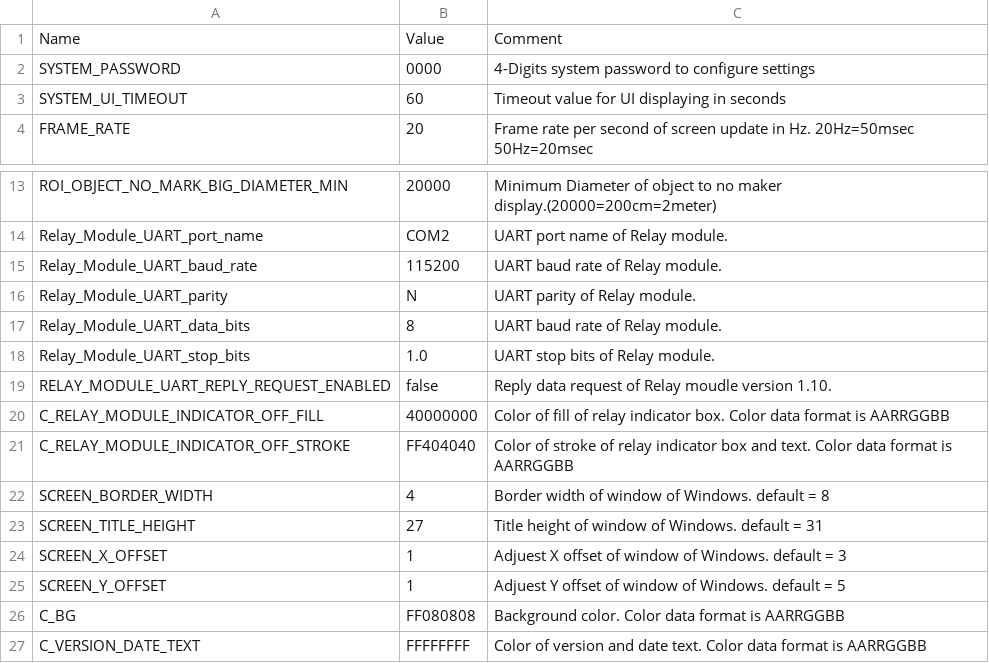
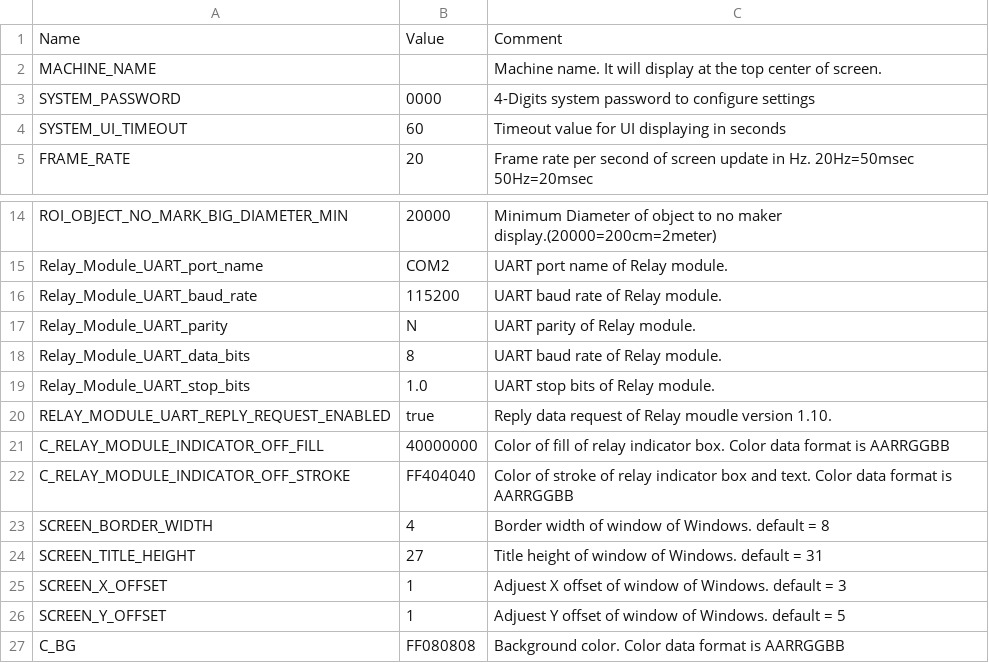
Before and after one commit to leesy24/AntiCollision_2D.application.windows32, a CSV file: data_default/const.csv, drawn as a sheet; only a part is shown, gaps mark what is left out; the shorter side is filled out with more unchanged rows.

Commit message:
Update data files to match with field environment.

```diff
--- a/data_default/const.csv
+++ b/data_default/const.csv
@@ -1,2 +1,3 @@
 Name,Value,Comment
+MACHINE_NAME,,Machine name. It will display at the top center of screen.
 SYSTEM_PASSWORD,0000,4-Digits system password to configure settings
@@ -18,3 +19,3 @@ Relay_Module_UART_data_bits,8,UART baud rate of Relay module.
 Relay_Module_UART_stop_bits,1.0,UART stop bits of Relay module.
-RELAY_MODULE_UART_REPLY_REQUEST_ENABLED,false,Reply data request of Relay moudle version 1.10.
+RELAY_MODULE_UART_REPLY_REQUEST_ENABLED,true,Reply data request of Relay moudle version 1.10.
 C_RELAY_MODULE_INDICATOR_OFF_FILL,40000000,Color of fill of relay indicator box. Color data format is AARRGGBB
```
